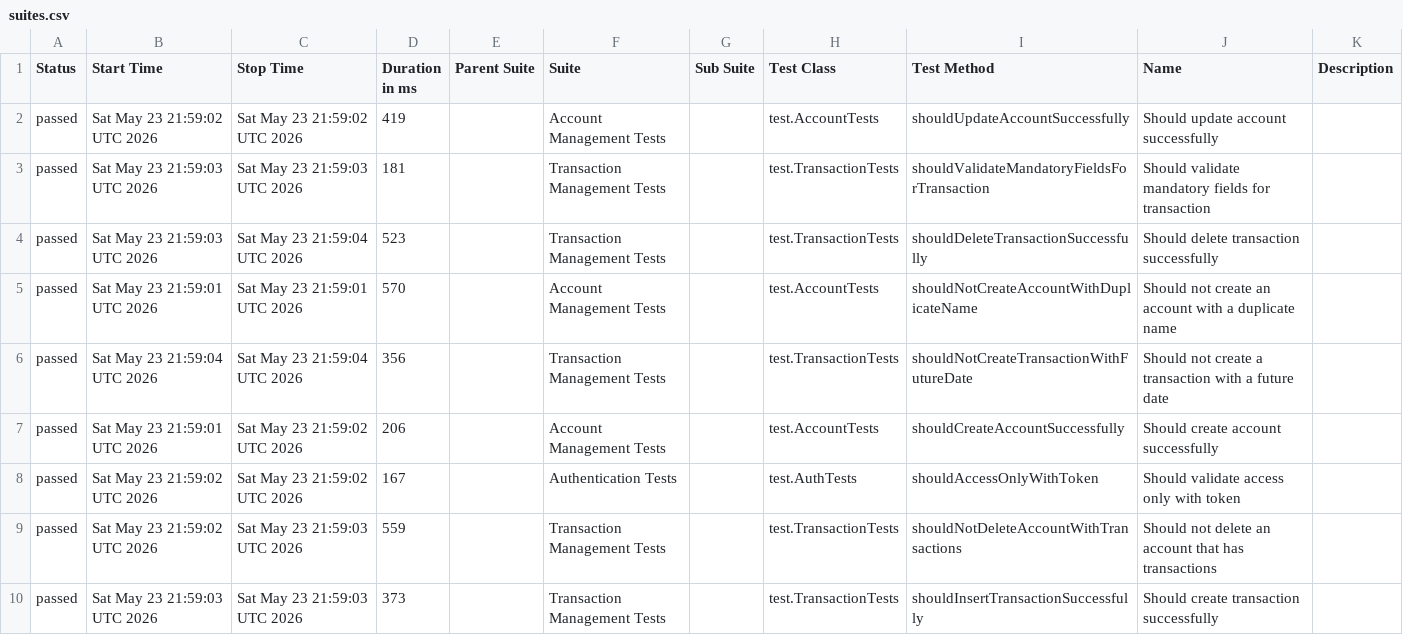
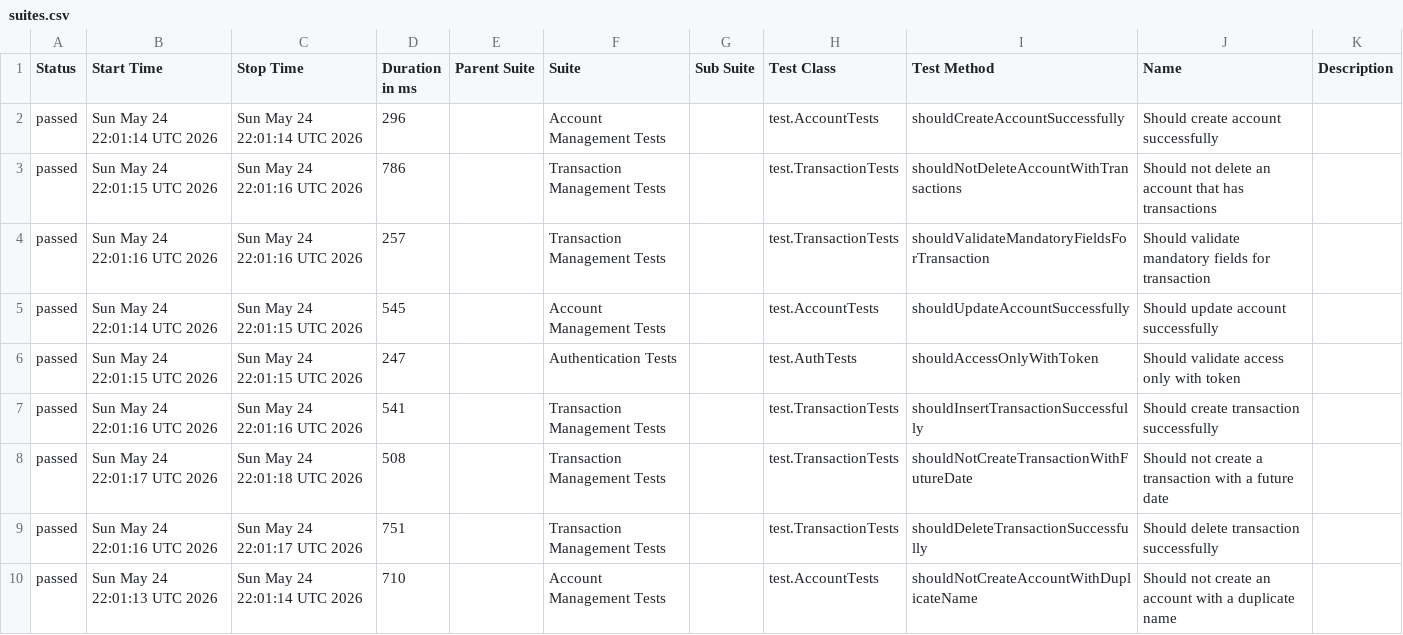
Before and after one commit to JosinaldoGJunior/java-automation-api, a CSV file: data/suites.csv, drawn as a sheet.

```diff
--- a/data/suites.csv
+++ b/data/suites.csv
@@ -1,10 +1,10 @@
 "Status","Start Time","Stop Time","Duration in ms","Parent Suite","Suite","Sub Suite","Test Class","Test Method","Name","Description"
-"passed","Sat May 23 21:59:02 UTC 2026","Sat May 23 21:59:02 UTC 2026","419","","Account Management Tests","","test.AccountTests","shouldUpdateAccountSuccessfully","Should update account successfully",""
-"passed","Sat May 23 21:59:03 UTC 2026","Sat May 23 21:59:03 UTC 2026","181","","Transaction Management Tests","","test.TransactionTests","shouldValidateMandatoryFieldsForTransaction","Should validate mandatory fields for transaction",""
-"passed","Sat May 23 21:59:03 UTC 2026","Sat May 23 21:59:04 UTC 2026","523","","Transaction Management Tests","","test.TransactionTests","shouldDeleteTransactionSuccessfully","Should delete transaction successfully",""
-"passed","Sat May 23 21:59:01 UTC 2026","Sat May 23 21:59:01 UTC 2026","570","","Account Management Tests","","test.AccountTests","shouldNotCreateAccountWithDuplicateName","Should not create an account with a duplicate name",""
-"passed","Sat May 23 21:59:04 UTC 2026","Sat May 23 21:59:04 UTC 2026","356","","Transaction Management Tests","","test.TransactionTests","shouldNotCreateTransactionWithFutureDate","Should not create a transaction with a future date",""
-"passed","Sat May 23 21:59:01 UTC 2026","Sat May 23 21:59:02 UTC 2026","206","","Account Management Tests","","test.AccountTests","shouldCreateAccountSuccessfully","Should create account successfully",""
-"passed","Sat May 23 21:59:02 UTC 2026","Sat May 23 21:59:02 UTC 2026","167","","Authentication Tests","","test.AuthTests","shouldAccessOnlyWithToken","Should validate access only with token",""
-"passed","Sat May 23 21:59:02 UTC 2026","Sat May 23 21:59:03 UTC 2026","559","","Transaction Management Tests","","test.TransactionTests","shouldNotDeleteAccountWithTransactions","Should not delete an account that has transactions",""
-"passed","Sat May 23 21:59:03 UTC 2026","Sat May 23 21:59:03 UTC 2026","373","","Transaction Management Tests","","test.TransactionTests","shouldInsertTransactionSuccessfully","Should create transaction successfully",""
+"passed","Sun May 24 22:01:14 UTC 2026","Sun May 24 22:01:14 UTC 2026","296","","Account Management Tests","","test.AccountTests","shouldCreateAccountSuccessfully","Should create account successfully",""
+"passed","Sun May 24 22:01:15 UTC 2026","Sun May 24 22:01:16 UTC 2026","786","","Transaction Management Tests","","test.TransactionTests","shouldNotDeleteAccountWithTransactions","Should not delete an account that has transactions",""
+"passed","Sun May 24 22:01:16 UTC 2026","Sun May 24 22:01:16 UTC 2026","257","","Transaction Management Tests","","test.TransactionTests","shouldValidateMandatoryFieldsForTransaction","Should validate mandatory fields for transaction",""
+"passed","Sun May 24 22:01:14 UTC 2026","Sun May 24 22:01:15 UTC 2026","545","","Account Management Tests","","test.AccountTests","shouldUpdateAccountSuccessfully","Should update account successfully",""
+"passed","Sun May 24 22:01:15 UTC 2026","Sun May 24 22:01:15 UTC 2026","247","","Authentication Tests","","test.AuthTests","shouldAccessOnlyWithToken","Should validate access only with token",""
+"passed","Sun May 24 22:01:16 UTC 2026","Sun May 24 22:01:16 UTC 2026","541","","Transaction Management Tests","","test.TransactionTests","shouldInsertTransactionSuccessfully","Should create transaction successfully",""
+"passed","Sun May 24 22:01:17 UTC 2026","Sun May 24 22:01:18 UTC 2026","508","","Transaction Management Tests","","test.TransactionTests","shouldNotCreateTransactionWithFutureDate","Should not create a transaction with a future date",""
+"passed","Sun May 24 22:01:16 UTC 2026","Sun May 24 22:01:17 UTC 2026","751","","Transaction Management Tests","","test.TransactionTests","shouldDeleteTransactionSuccessfully","Should delete transaction successfully",""
+"passed","Sun May 24 22:01:13 UTC 2026","Sun May 24 22:01:14 UTC 2026","710","","Account Management Tests","","test.AccountTests","shouldNotCreateAccountWithDuplicateName","Should not create an account with a duplicate name",""
```
Also changed, not shown: 31 other files.
